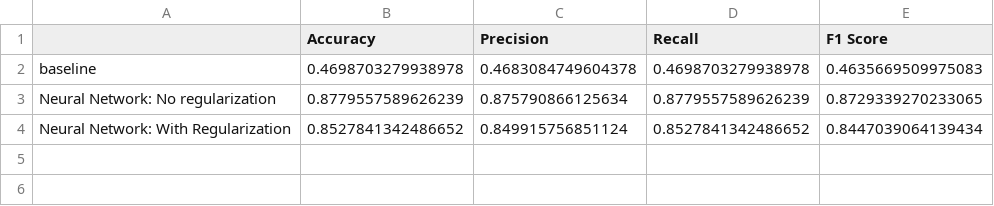
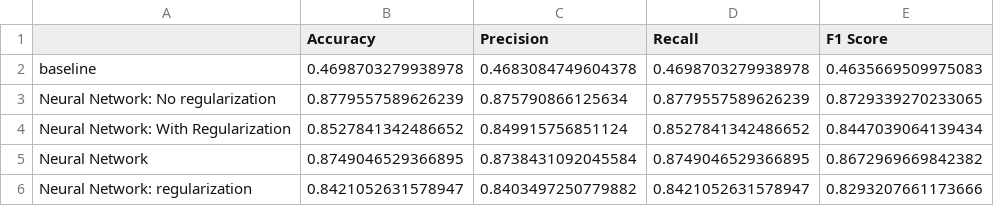
Before and after one commit to DerikVo/Brain_tumor_classification, a CSV file: Notebooks/scores.csv, drawn as a sheet; the diff names each change by its address in the sheet, - before the commit and + after, or states it on an @@ line.

Commit message:
added a conclusion to each notebook, and cleaned up notebook

```diff
--- a/Notebooks/scores.csv
+++ b/Notebooks/scores.csv
+row 5: Neural Network | 0.8749046529366895 | 0.8738431092045584 | 0.8749046529366895 | 0.8672969669842382
+row 6: Neural Network: regularization | 0.8421052631578947 | 0.8403497250779882 | 0.8421052631578947 | 0.8293207661173666
```
Also changed, not shown: 6 other files.
